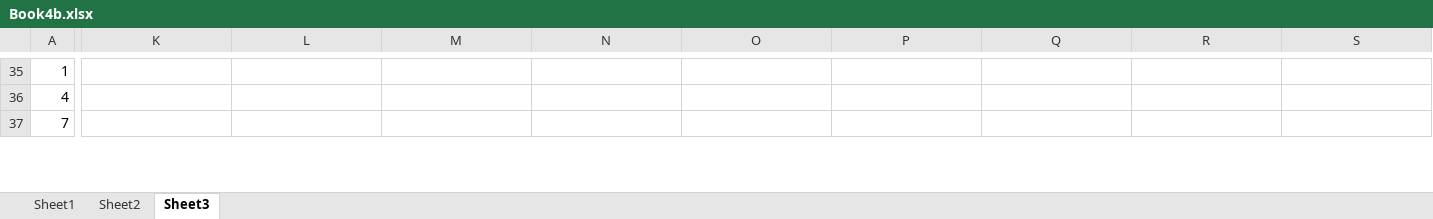
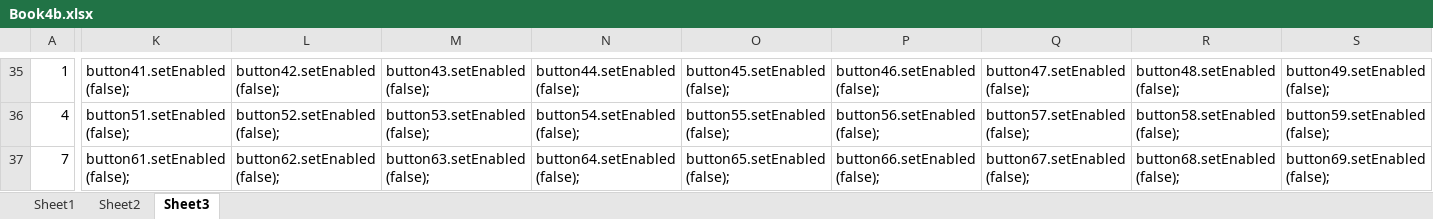
Before and after one commit to adriantache/Super-Tic-Tac-Toe, an Excel workbook: _DESIGN/Book4b.xlsx, sheet Sheet3, drawn as a sheet; only a part is shown, gaps mark what is left out; values as stored, in another font and other column widths than the file's, no borders; the diff covers the shown part only; the diff names each change by its address in the sheet, - before the commit and + after, or states it on an @@ line.

```diff
--- a/_DESIGN/Book4b.xlsx (sheet Sheet3)
+++ b/_DESIGN/Book4b.xlsx (sheet Sheet3)
-K35: (empty)
+K35: button41.setEnabled(false);
-L35: (empty)
+L35: button42.setEnabled(false);
-M35: (empty)
+M35: button43.setEnabled(false);
-N35: (empty)
+N35: button44.setEnabled(false);
-O35: (empty)
+O35: button45.setEnabled(false);
-P35: (empty)
+P35: button46.setEnabled(false);
-Q35: (empty)
+Q35: button47.setEnabled(false);
-R35: (empty)
+R35: button48.setEnabled(false);
-S35: (empty)
+S35: button49.setEnabled(false);
-K36: (empty)
+K36: button51.setEnabled(false);
-L36: (empty)
+L36: button52.setEnabled(false);
-M36: (empty)
+M36: button53.setEnabled(false);
-N36: (empty)
+N36: button54.setEnabled(false);
-O36: (empty)
+O36: button55.setEnabled(false);
-P36: (empty)
+P36: button56.setEnabled(false);
-Q36: (empty)
+Q36: button57.setEnabled(false);
-R36: (empty)
+R36: button58.setEnabled(false);
-S36: (empty)
+S36: button59.setEnabled(false);
-K37: (empty)
+K37: button61.setEnabled(false);
-L37: (empty)
+L37: button62.setEnabled(false);
-M37: (empty)
+M37: button63.setEnabled(false);
-N37: (empty)
+N37: button64.setEnabled(false);
-O37: (empty)
+O37: button65.setEnabled(false);
-P37: (empty)
+P37: button66.setEnabled(false);
-Q37: (empty)
+Q37: button67.setEnabled(false);
-R37: (empty)
+R37: button68.setEnabled(false);
-S37: (empty)
+S37: button69.setEnabled(false);
```
Also changed, not shown: 10 added rows and 216 edited cells elsewhere in this sheet, sheet Sheet2, 1 other file.
